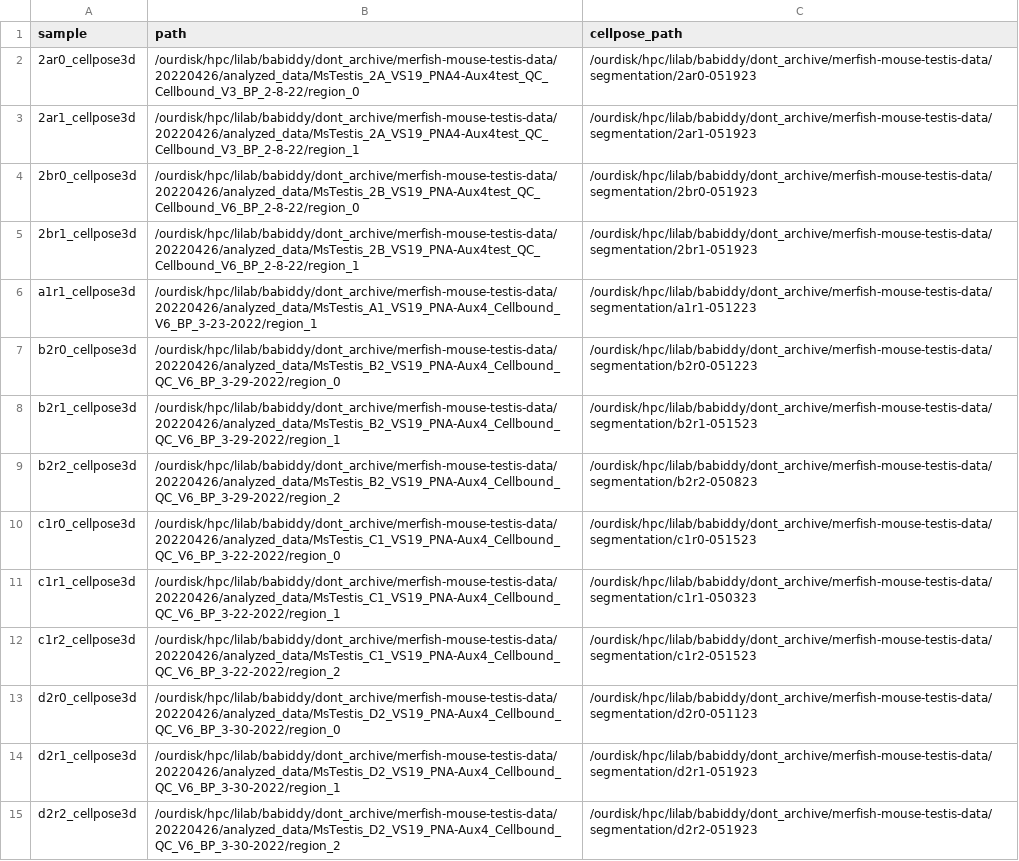
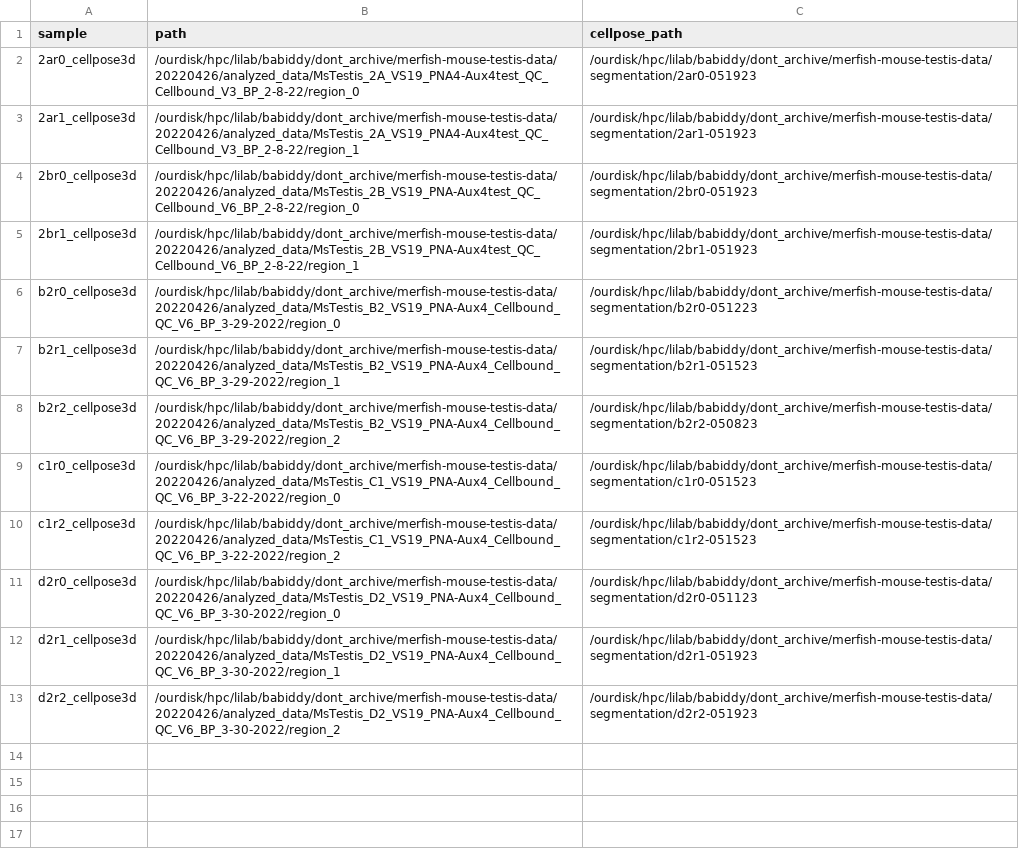
Before and after one commit to brent-biddy/merfish-mouse-testis, a CSV file: assets/samplesheet_cellpose_prep.csv, drawn as a sheet.

```diff
--- a/assets/samplesheet_cellpose_prep.csv
+++ b/assets/samplesheet_cellpose_prep.csv
@@ -5,3 +5,2 @@ sample,path,cellpose_path
 2br1_cellpose3d,/ourdisk/hpc/lilab/babiddy/dont_archive/merfish-mouse-testis-data/20220426/analyzed_data/MsTestis_2B_VS19_PNA-Aux4test_QC_Cellbound_V6_BP_2-8-22/region_1,/ourdisk/hpc/lilab/babiddy/dont_archive/merfish-mouse-testis-data/segmentation/2br1-051923
-a1r1_cellpose3d,/ourdisk/hpc/lilab/babiddy/dont_archive/merfish-mouse-testis-data/20220426/analyzed_data/MsTestis_A1_VS19_PNA-Aux4_Cellbound_V6_BP_3-23-2022/region_1,/ourdisk/hpc/lilab/babiddy/dont_archive/merfish-mouse-testis-data/segmentation/a1r1-051223
 b2r0_cellpose3d,/ourdisk/hpc/lilab/babiddy/dont_archive/merfish-mouse-testis-data/20220426/analyzed_data/MsTestis_B2_VS19_PNA-Aux4_Cellbound_QC_V6_BP_3-29-2022/region_0,/ourdisk/hpc/lilab/babiddy/dont_archive/merfish-mouse-testis-data/segmentation/b2r0-051223
@@ -10,3 +9,2 @@ b2r2_cellpose3d,/ourdisk/hpc/lilab/babiddy/dont_archive/merfish-mouse-testis-dat
 c1r0_cellpose3d,/ourdisk/hpc/lilab/babiddy/dont_archive/merfish-mouse-testis-data/20220426/analyzed_data/MsTestis_C1_VS19_PNA-Aux4_Cellbound_QC_V6_BP_3-22-2022/region_0,/ourdisk/hpc/lilab/babiddy/dont_archive/merfish-mouse-testis-data/segmentation/c1r0-051523
-c1r1_cellpose3d,/ourdisk/hpc/lilab/babiddy/dont_archive/merfish-mouse-testis-data/20220426/analyzed_data/MsTestis_C1_VS19_PNA-Aux4_Cellbound_QC_V6_BP_3-22-2022/region_1,/ourdisk/hpc/lilab/babiddy/dont_archive/merfish-mouse-testis-data/segmentation/c1r1-050323
 c1r2_cellpose3d,/ourdisk/hpc/lilab/babiddy/dont_archive/merfish-mouse-testis-data/20220426/analyzed_data/MsTestis_C1_VS19_PNA-Aux4_Cellbound_QC_V6_BP_3-22-2022/region_2,/ourdisk/hpc/lilab/babiddy/dont_archive/merfish-mouse-testis-data/segmentation/c1r2-051523
```
Also changed, not shown: 1 other file.
